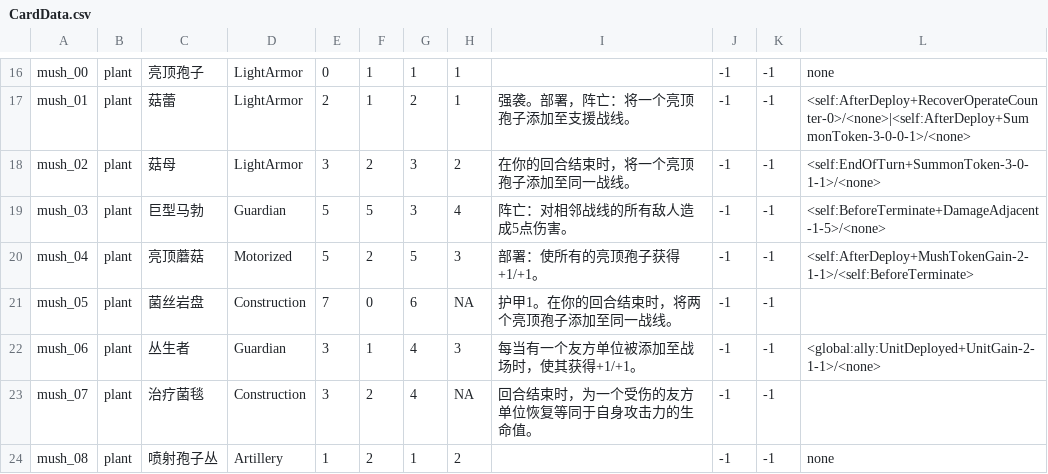
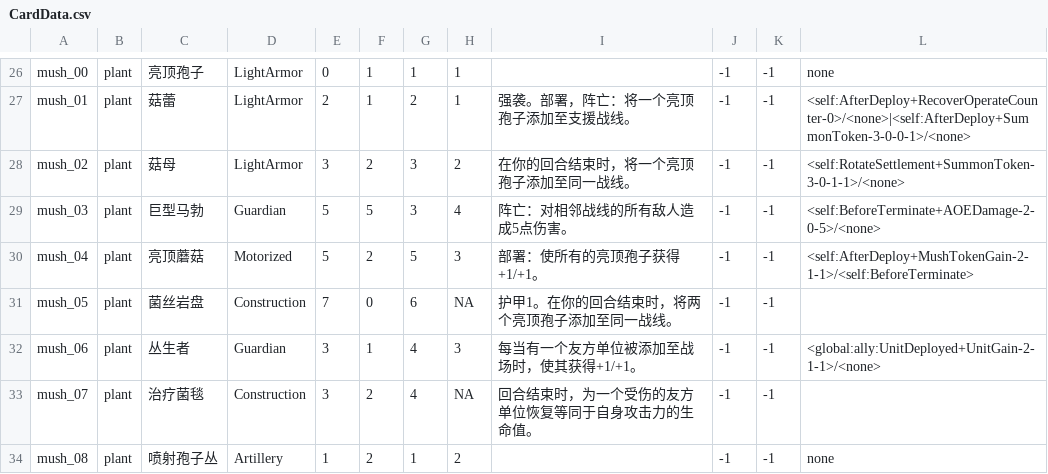
Before and after one commit to Archer-du/OuterStray, a CSV file: Assets/Config/CardData.csv, drawn as a sheet; only a part is shown, gaps mark what is left out; the diff covers the shown part only.

```diff
--- a/Assets/Config/CardData.csv
+++ b/Assets/Config/CardData.csv
@@ -17,4 +29,4 @@ mush_00,plant,亮顶孢子,LightArmor,0,1,1,1,,-1,-1,none
 mush_01,plant,菇蕾,LightArmor,2,1,2,1,强袭。部署，阵亡：将一个亮顶孢子添加至支援战线。,-1,-1,<self:AfterDeploy+RecoverOperateCounter-0>/<none>|<self:AfterDeploy+SummonToken-3-0-0-1>/<none>
-mush_02,plant,菇母,LightArmor,3,2,3,2,在你的回合结束时，将一个亮顶孢子添加至同一战线。,-1,-1,<self:EndOfTurn+SummonToken-3-0-1-1>/<none>
-mush_03,plant,巨型马勃,Guardian,5,5,3,4,阵亡：对相邻战线的所有敌人造成5点伤害。,-1,-1,<self:BeforeTerminate+DamageAdjacent-1-5>/<none>
+mush_02,plant,菇母,LightArmor,3,2,3,2,在你的回合结束时，将一个亮顶孢子添加至同一战线。,-1,-1,<self:RotateSettlement+SummonToken-3-0-1-1>/<none>
+mush_03,plant,巨型马勃,Guardian,5,5,3,4,阵亡：对相邻战线的所有敌人造成5点伤害。,-1,-1,<self:BeforeTerminate+AOEDamage-2-0-5>/<none>
 mush_04,plant,亮顶蘑菇,Motorized,5,2,5,3,部署：使所有的亮顶孢子获得+1/+1。,-1,-1,<self:AfterDeploy+MushTokenGain-2-1-1>/<self:BeforeTerminate>
```
Also changed, not shown: 10 added rows and 35 edited cells elsewhere in this file, 9 other files.
